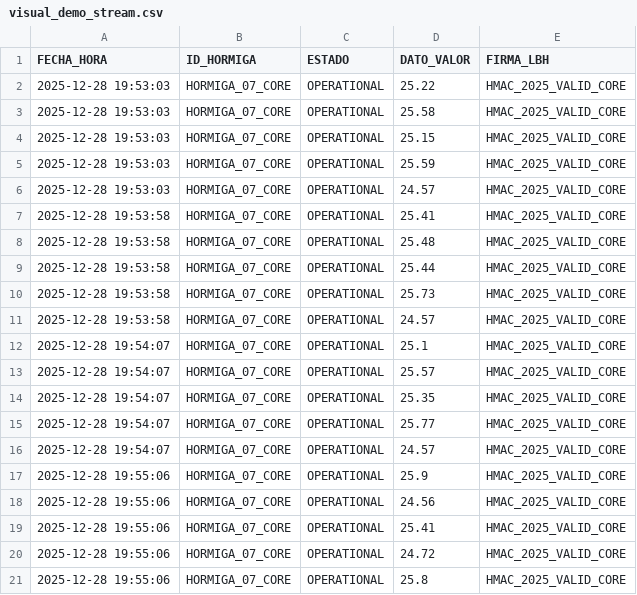
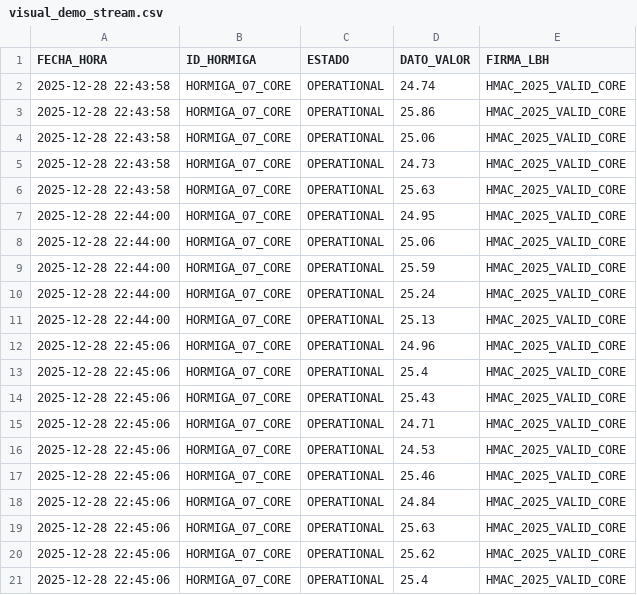
Before and after one commit to HormigasAIS/xoxo-lbh-adapter, a CSV file: visual_demo_stream.csv, drawn as a sheet.

```diff
--- a/visual_demo_stream.csv
+++ b/visual_demo_stream.csv
@@ -1,21 +1,21 @@
 FECHA_HORA,ID_HORMIGA,ESTADO,DATO_VALOR,FIRMA_LBH
-2025-12-28 19:53:03,HORMIGA_07_CORE,OPERATIONAL,25.22,HMAC_2025_VALID_CORE
-2025-12-28 19:53:03,HORMIGA_07_CORE,OPERATIONAL,25.58,HMAC_2025_VALID_CORE
-2025-12-28 19:53:03,HORMIGA_07_CORE,OPERATIONAL,25.15,HMAC_2025_VALID_CORE
-2025-12-28 19:53:03,HORMIGA_07_CORE,OPERATIONAL,25.59,HMAC_2025_VALID_CORE
-2025-12-28 19:53:03,HORMIGA_07_CORE,OPERATIONAL,24.57,HMAC_2025_VALID_CORE
-2025-12-28 19:53:58,HORMIGA_07_CORE,OPERATIONAL,25.41,HMAC_2025_VALID_CORE
-2025-12-28 19:53:58,HORMIGA_07_CORE,OPERATIONAL,25.48,HMAC_2025_VALID_CORE
-2025-12-28 19:53:58,HORMIGA_07_CORE,OPERATIONAL,25.44,HMAC_2025_VALID_CORE
-2025-12-28 19:53:58,HORMIGA_07_CORE,OPERATIONAL,25.73,HMAC_2025_VALID_CORE
-2025-12-28 19:53:58,HORMIGA_07_CORE,OPERATIONAL,24.57,HMAC_2025_VALID_CORE
-2025-12-28 19:54:07,HORMIGA_07_CORE,OPERATIONAL,25.1,HMAC_2025_VALID_CORE
-2025-12-28 19:54:07,HORMIGA_07_CORE,OPERATIONAL,25.57,HMAC_2025_VALID_CORE
-2025-12-28 19:54:07,HORMIGA_07_CORE,OPERATIONAL,25.35,HMAC_2025_VALID_CORE
-2025-12-28 19:54:07,HORMIGA_07_CORE,OPERATIONAL,25.77,HMAC_2025_VALID_CORE
-2025-12-28 19:54:07,HORMIGA_07_CORE,OPERATIONAL,24.57,HMAC_2025_VALID_CORE
-2025-12-28 19:55:06,HORMIGA_07_CORE,OPERATIONAL,25.9,HMAC_2025_VALID_CORE
-2025-12-28 19:55:06,HORMIGA_07_CORE,OPERATIONAL,24.56,HMAC_2025_VALID_CORE
-2025-12-28 19:55:06,HORMIGA_07_CORE,OPERATIONAL,25.41,HMAC_2025_VALID_CORE
-2025-12-28 19:55:06,HORMIGA_07_CORE,OPERATIONAL,24.72,HMAC_2025_VALID_CORE
-2025-12-28 19:55:06,HORMIGA_07_CORE,OPERATIONAL,25.8,HMAC_2025_VALID_CORE
+2025-12-28 22:43:58,HORMIGA_07_CORE,OPERATIONAL,24.74,HMAC_2025_VALID_CORE
+2025-12-28 22:43:58,HORMIGA_07_CORE,OPERATIONAL,25.86,HMAC_2025_VALID_CORE
+2025-12-28 22:43:58,HORMIGA_07_CORE,OPERATIONAL,25.06,HMAC_2025_VALID_CORE
+2025-12-28 22:43:58,HORMIGA_07_CORE,OPERATIONAL,24.73,HMAC_2025_VALID_CORE
+2025-12-28 22:43:58,HORMIGA_07_CORE,OPERATIONAL,25.63,HMAC_2025_VALID_CORE
+2025-12-28 22:44:00,HORMIGA_07_CORE,OPERATIONAL,24.95,HMAC_2025_VALID_CORE
+2025-12-28 22:44:00,HORMIGA_07_CORE,OPERATIONAL,25.06,HMAC_2025_VALID_CORE
+2025-12-28 22:44:00,HORMIGA_07_CORE,OPERATIONAL,25.59,HMAC_2025_VALID_CORE
+2025-12-28 22:44:00,HORMIGA_07_CORE,OPERATIONAL,25.24,HMAC_2025_VALID_CORE
+2025-12-28 22:44:00,HORMIGA_07_CORE,OPERATIONAL,25.13,HMAC_2025_VALID_CORE
+2025-12-28 22:45:06,HORMIGA_07_CORE,OPERATIONAL,24.96,HMAC_2025_VALID_CORE
+2025-12-28 22:45:06,HORMIGA_07_CORE,OPERATIONAL,25.4,HMAC_2025_VALID_CORE
+2025-12-28 22:45:06,HORMIGA_07_CORE,OPERATIONAL,25.43,HMAC_2025_VALID_CORE
+2025-12-28 22:45:06,HORMIGA_07_CORE,OPERATIONAL,24.71,HMAC_2025_VALID_CORE
+2025-12-28 22:45:06,HORMIGA_07_CORE,OPERATIONAL,24.53,HMAC_2025_VALID_CORE
+2025-12-28 22:45:06,HORMIGA_07_CORE,OPERATIONAL,25.46,HMAC_2025_VALID_CORE
+2025-12-28 22:45:06,HORMIGA_07_CORE,OPERATIONAL,24.84,HMAC_2025_VALID_CORE
+2025-12-28 22:45:06,HORMIGA_07_CORE,OPERATIONAL,25.63,HMAC_2025_VALID_CORE
+2025-12-28 22:45:06,HORMIGA_07_CORE,OPERATIONAL,25.62,HMAC_2025_VALID_CORE
+2025-12-28 22:45:06,HORMIGA_07_CORE,OPERATIONAL,25.4,HMAC_2025_VALID_CORE
```
Also changed, not shown: 2 other files.
